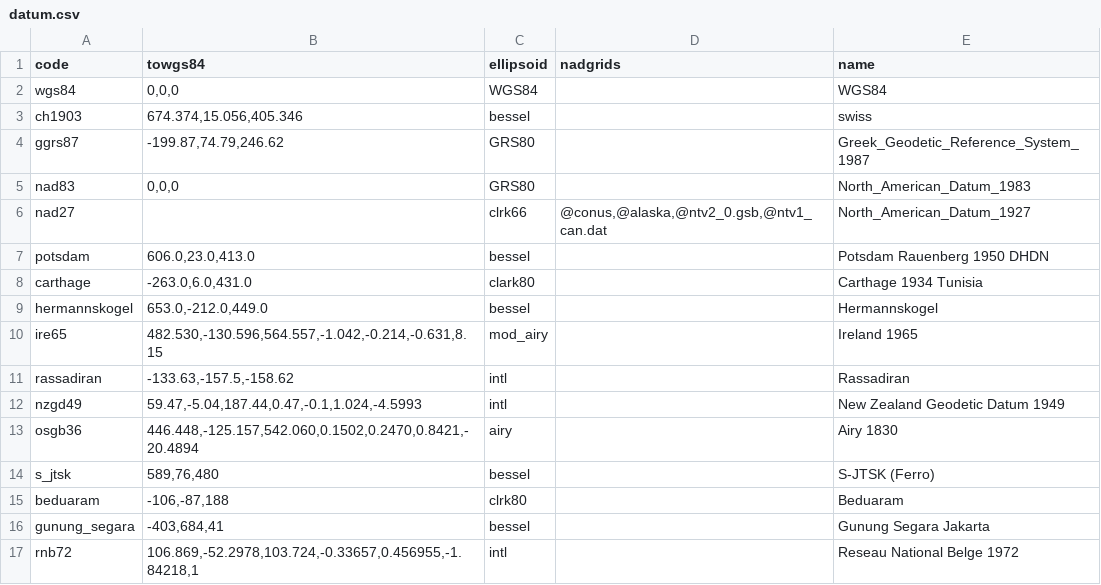
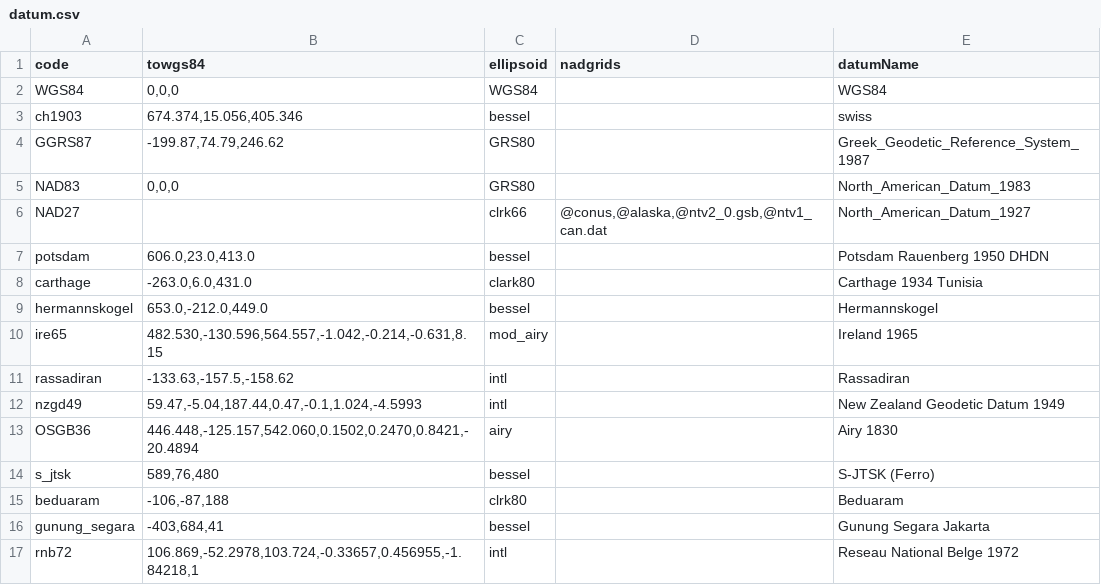
Before and after one commit to academe/proj4php, a CSV file: data/datum.csv, drawn as a sheet.

```diff
--- a/data/datum.csv
+++ b/data/datum.csv
@@ -1,7 +1,7 @@
-code,towgs84,ellipsoid,nadgrids,name
-wgs84,"0,0,0",WGS84,,WGS84
+code,towgs84,ellipsoid,nadgrids,datumName
+WGS84,"0,0,0",WGS84,,WGS84
 ch1903,"674.374,15.056,405.346",bessel,,swiss
-ggrs87 ,"-199.87,74.79,246.62",GRS80,,Greek_Geodetic_Reference_System_1987
-nad83,"0,0,0",GRS80,,North_American_Datum_1983
-nad27,,clrk66,"@conus,@alaska,@ntv2_0.gsb,@ntv1_can.dat",North_American_Datum_1927
+GGRS87 ,"-199.87,74.79,246.62",GRS80,,Greek_Geodetic_Reference_System_1987
+NAD83,"0,0,0",GRS80,,North_American_Datum_1983
+NAD27,,clrk66,"@conus,@alaska,@ntv2_0.gsb,@ntv1_can.dat",North_American_Datum_1927
 potsdam,"606.0,23.0,413.0",bessel,,Potsdam Rauenberg 1950 DHDN
@@ -12,3 +12,3 @@ rassadiran,"-133.63,-157.5,-158.62",intl,,Rassadiran
 nzgd49,"59.47,-5.04,187.44,0.47,-0.1,1.024,-4.5993",intl,,New Zealand Geodetic Datum 1949
-osgb36,"446.448,-125.157,542.060,0.1502,0.2470,0.8421,-20.4894",airy,,Airy 1830
+OSGB36,"446.448,-125.157,542.060,0.1502,0.2470,0.8421,-20.4894",airy,,Airy 1830
 s_jtsk,"589,76,480",bessel,,S-JTSK (Ferro)
```
Also changed, not shown: data/ellipsoid.csv, 2 other files.
